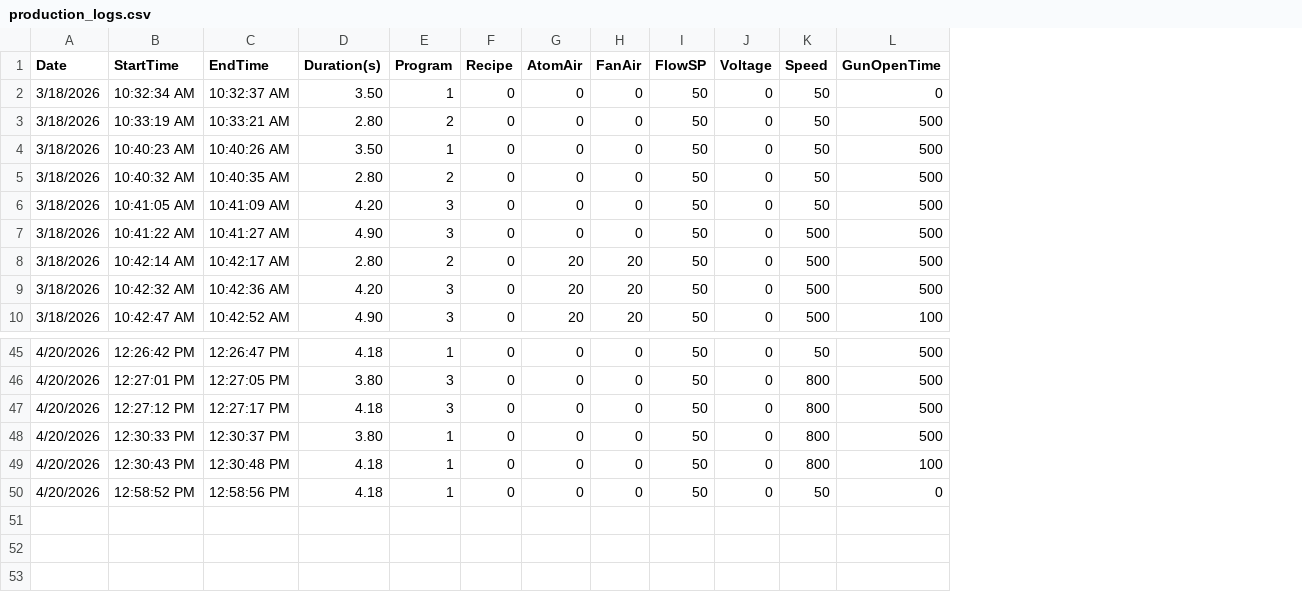
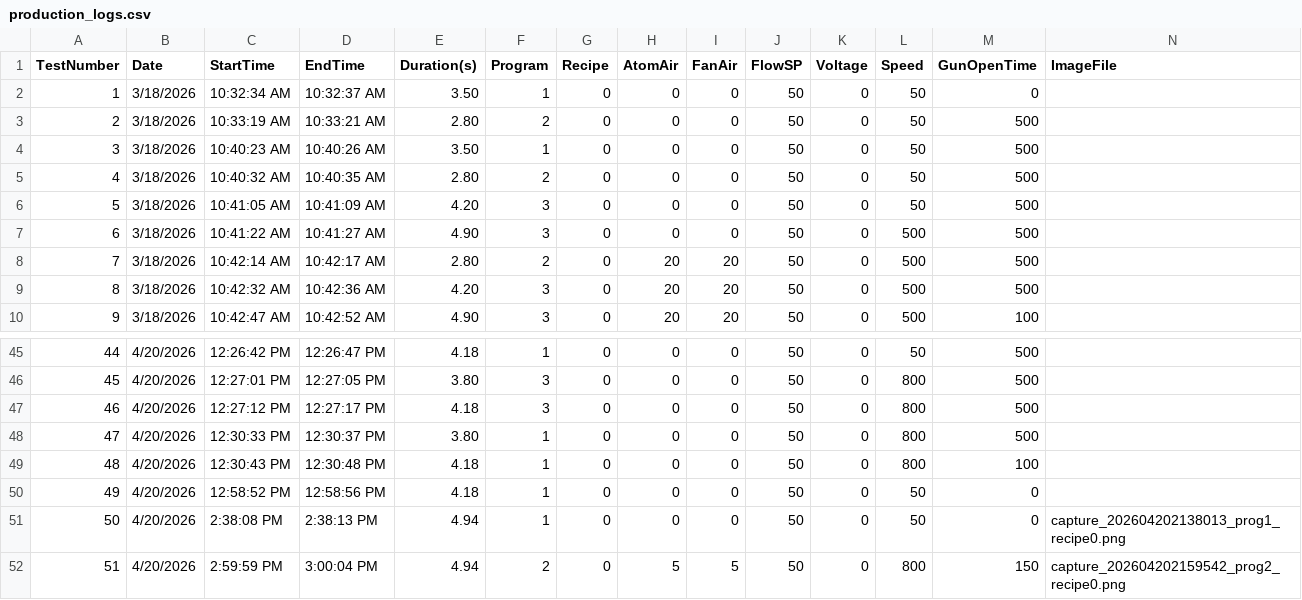
Before and after one commit to mmzelic/ScanSpray-backend, a CSV file: production_logs.csv, drawn as a sheet; only a part is shown, gaps mark what is left out; the diff names each change by its address in the sheet, - before the commit and + after, or states it on an @@ line.

Commit message:
Added zivid camera capture & better logs

```diff
--- a/production_logs.csv
+++ b/production_logs.csv
+column A (TestNumber), rows 2-10: 1 | 2 | 3 | 4 | 5 | 6 | 7 | 8 | 9; rows 45-50: 44 | 45 | 46 | 47 | 48 | 49
+column N (ImageFile), empty
+row 51: 50 | 4/20/2026 | 2:38:08 PM | 2:38:13 PM | 4.94 | 1 | 0 | 0 | 0 | 50 | 0 | 50 | 0 | capture_202604202138013_prog1_recipe0.png
+row 52: 51 | 4/20/2026 | 2:59:59 PM | 3:00:04 PM | 4.94 | 2 | 0 | 5 | 5 | 50 | 0 | 800 | 150 | capture_202604202159542_prog2_recipe0.png
```
Also changed, not shown: 7 other files.
